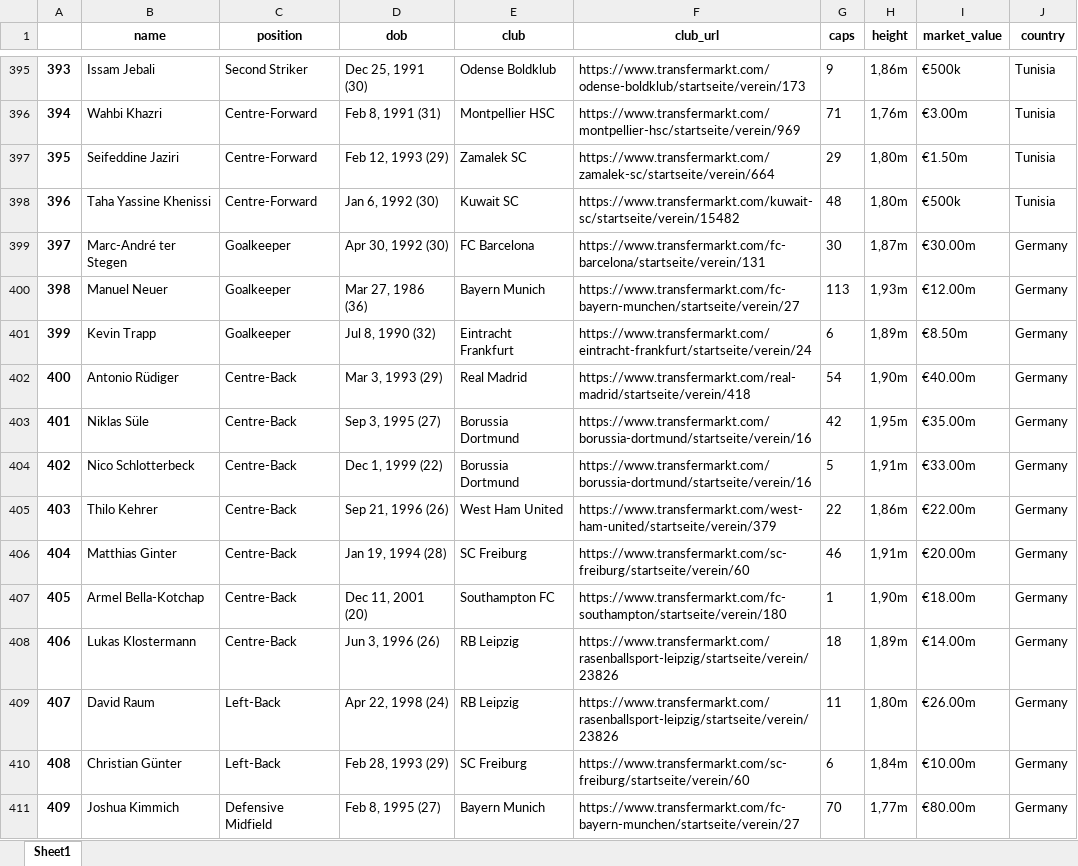
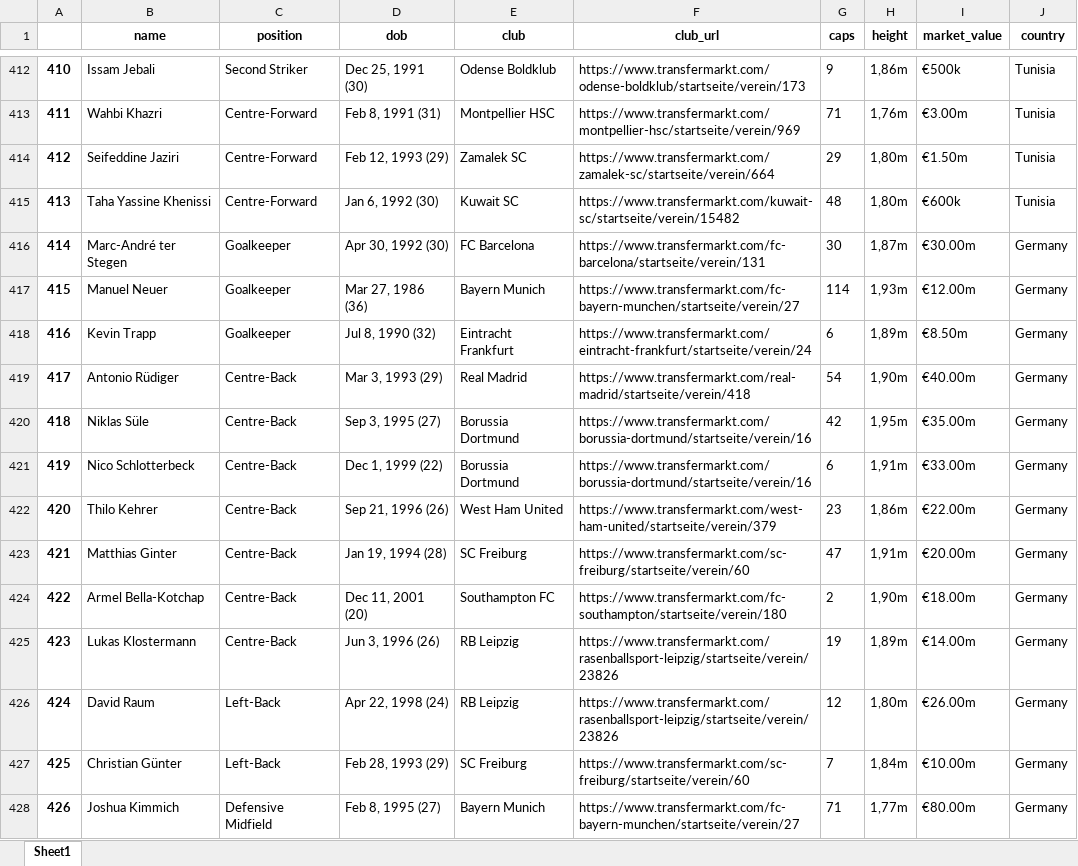
Before and after one commit to argonurcahyo/football-viz, an Excel workbook: data/wc22_squad.xlsx, sheet Sheet1, drawn as a sheet; only a part is shown, gaps mark what is left out; values as stored, in another font and other column widths than the file's, no borders; addresses are those after the commit; the diff covers the shown part only; the diff names each change by its address in the sheet, - before the commit and + after, or states it on an @@ line.

```diff
--- a/data/wc22_squad.xlsx (sheet Sheet1)
+++ b/data/wc22_squad.xlsx (sheet Sheet1)
@@ column A renumbered from row 38 down @@
-I415 (market_value): €500k
+I415 (market_value): €600k
-G417 (caps): 113
+G417 (caps): 114
-G421 (caps): 5
+G421 (caps): 6
-G422 (caps): 22
+G422 (caps): 23
-G423 (caps): 46
+G423 (caps): 47
-G424 (caps): 1
+G424 (caps): 2
-G425 (caps): 18
+G425 (caps): 19
-G426 (caps): 11
+G426 (caps): 12
-G427 (caps): 6
+G427 (caps): 7
-G428 (caps): 70
+G428 (caps): 71
```
Also changed, not shown: 65 added rows, 48 removed rows, 5 moved rows and 410 edited cells elsewhere in this sheet, data/wc22_team.xlsx, 7 other files.
